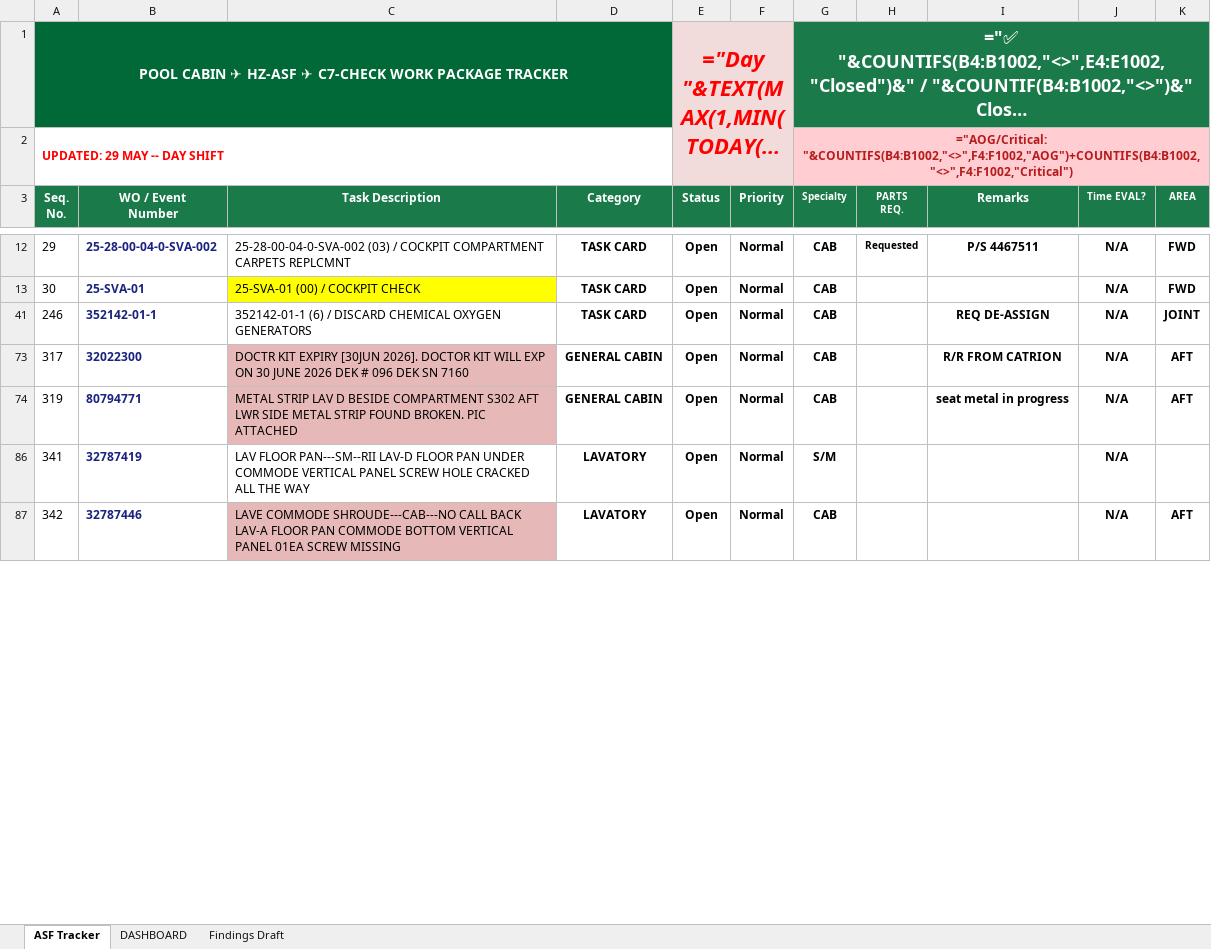
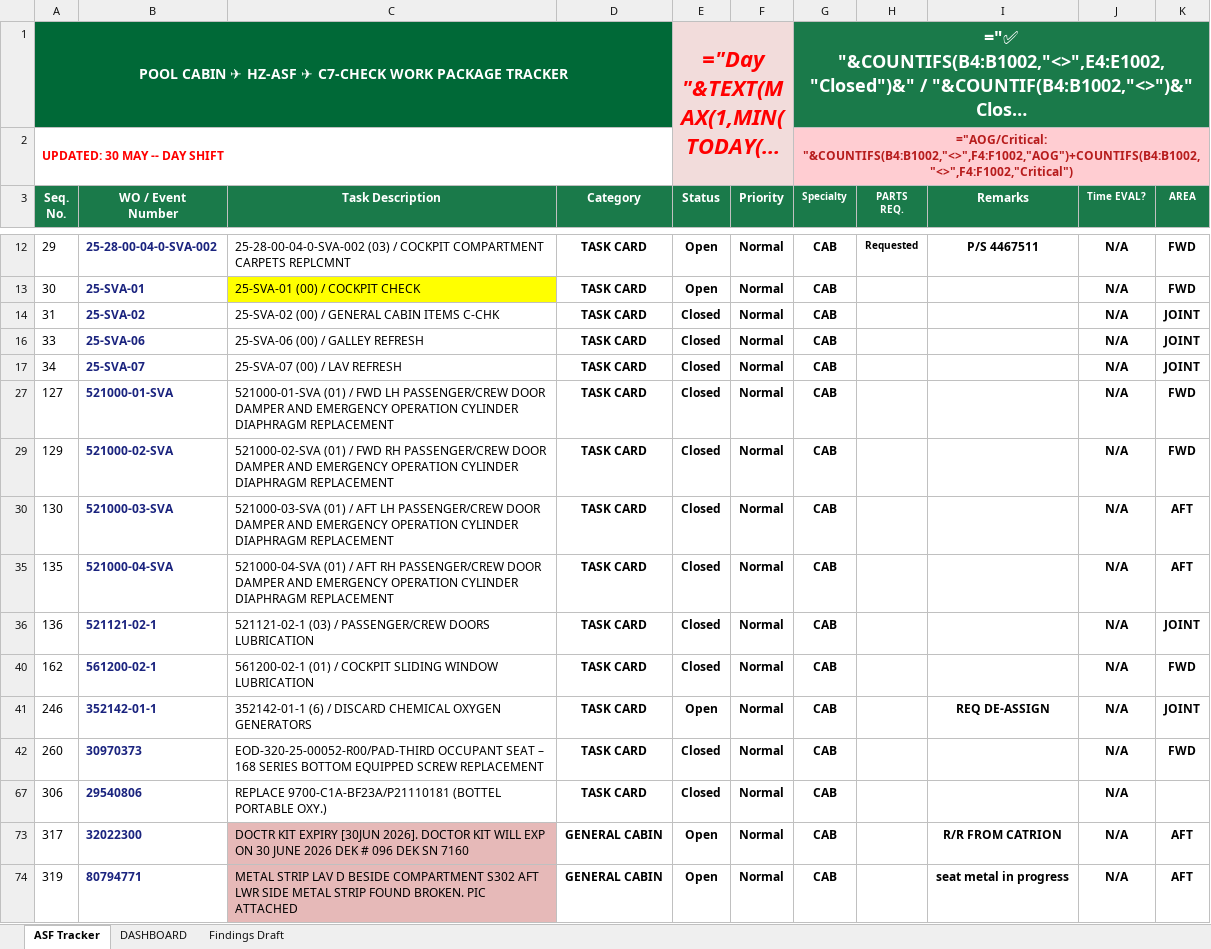
Before and after one commit to Aviproject-bit/avisuite, an Excel workbook: uploads/ASF_CABIN_WP_TRACKER_updated.xlsx, sheet ASF Tracker, drawn as a sheet; only a part is shown, gaps mark what is left out; the shorter side is filled out with more unchanged rows; long unchanged cells end in …; values as stored, in another font and other column widths than the file's, no borders; formulas without a stored value are shown as written; conditional formats and table styles not drawn; the diff covers the shown part only; the diff names each change by its address in the sheet, - before the commit and + after, or states it on an @@ line.

Commit message:
ASF Tracker updated

```diff
--- a/uploads/ASF_CABIN_WP_TRACKER_updated.xlsx (sheet ASF Tracker)
+++ b/uploads/ASF_CABIN_WP_TRACKER_updated.xlsx (sheet ASF Tracker)
-A2 (Seq. No.): UPDATED: 29 MAY -- DAY SHIFT
+A2 (Seq. No.): UPDATED: 30 MAY -- DAY SHIFT
@@ row 14 unhidden: 31 | 25-SVA-02 | 25-SVA-02 (00) / GENERAL CABIN ITEMS C-CHK | TASK CARD | Closed | Normal | CAB |  |  | N/A | JOINT @@
@@ row 16 unhidden: 33 | 25-SVA-06 | 25-SVA-06 (00) / GALLEY REFRESH | TASK CARD | Closed | Normal | CAB |  |  | N/A | JOINT @@
@@ row 17 unhidden: 34 | 25-SVA-07 | 25-SVA-07 (00) / LAV REFRESH | TASK CARD | Closed | Normal | CAB |  |  | N/A | JOINT @@
@@ row 27 unhidden: 127 | 521000-01-SVA | 521000-01-SVA (01) / FWD LH PASSENGER/CREW DOOR DAMPER AND EMERGENCY OPERATION CYLINDER DIAPHRAGM REPLACEMENT | TASK CARD | Closed | Normal | CAB |  |  | N/A | FWD @@
@@ row 29 unhidden: 129 | 521000-02-SVA | 521000-02-SVA (01) / FWD RH PASSENGER/CREW DOOR DAMPER AND EMERGENCY OPERATION CYLINDER DIAPHRAGM REPLACEMENT | TASK CARD | Closed | Normal | CAB |  |  | N/A | FWD @@
@@ row 30 unhidden: 130 | 521000-03-SVA | 521000-03-SVA (01) / AFT LH PASSENGER/CREW DOOR DAMPER AND EMERGENCY OPERATION CYLINDER DIAPHRAGM REPLACEMENT | TASK CARD | Closed | Normal | CAB |  |  | N/A | AFT @@
@@ row 35 unhidden: 135 | 521000-04-SVA | 521000-04-SVA (01) / AFT RH PASSENGER/CREW DOOR DAMPER AND EMERGENCY OPERATION CYLINDER DIAPHRAGM REPLACEMENT | TASK CARD | Closed | Normal | CAB |  |  | N/A | AFT @@
@@ row 36 unhidden: 136 | 521121-02-1 | 521121-02-1 (03) / PASSENGER/CREW DOORS LUBRICATION | TASK CARD | Closed | Normal | CAB |  |  | N/A | JOINT @@
@@ row 40 unhidden: 162 | 561200-02-1 | 561200-02-1 (01) / COCKPIT SLIDING WINDOW LUBRICATION | TASK CARD | Closed | Normal | CAB |  |  | N/A | FWD @@
@@ row 42 unhidden: 260 | 30970373 | EOD-320-25-00052-R00/PAD-THIRD OCCUPANT SEAT – 168 SERIES BOTTOM EQUIPPED SCREW REPLACEMENT | TASK CARD | Closed | Normal | CAB |  |  | N/A | FWD @@
@@ row 67 unhidden: 306 | 29540806 | REPLACE 9700-C1A-BF23A/P21110181 (BOTTEL PORTABLE OXY.) | TASK CARD | Closed | Normal | CAB |  |  | N/A @@
```
Also changed, not shown: 11 added rows, 4 removed rows, 115 hidden or unhidden rows, 60 edited cells and cell formats elsewhere in this sheet, hidden cells.
